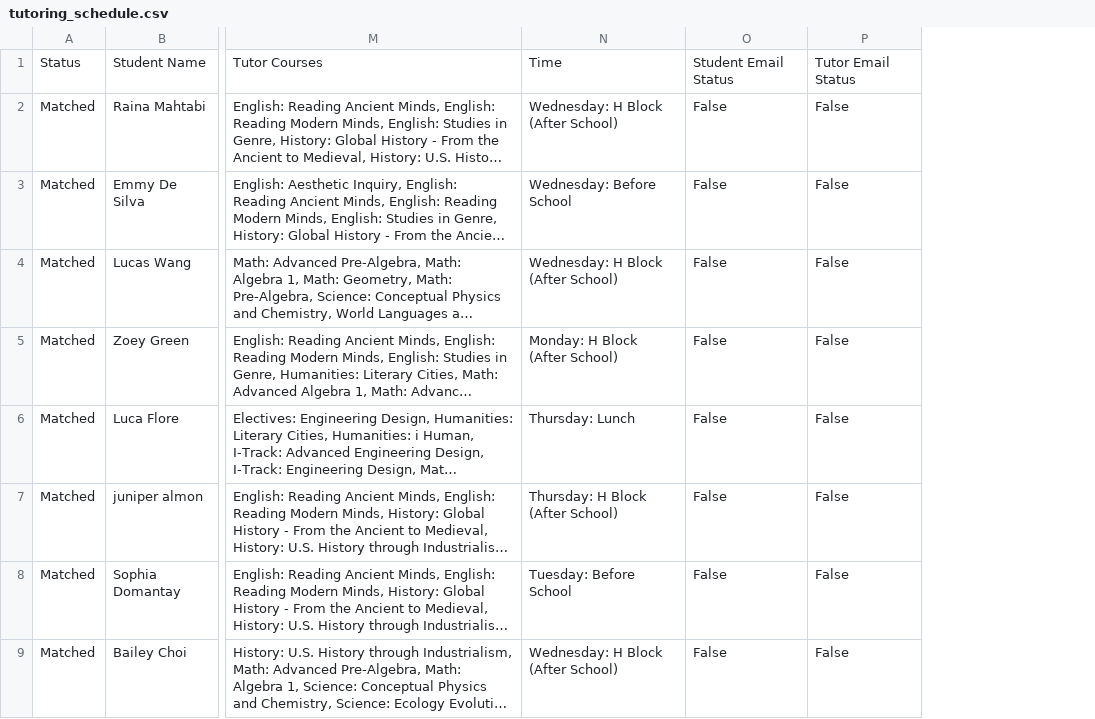
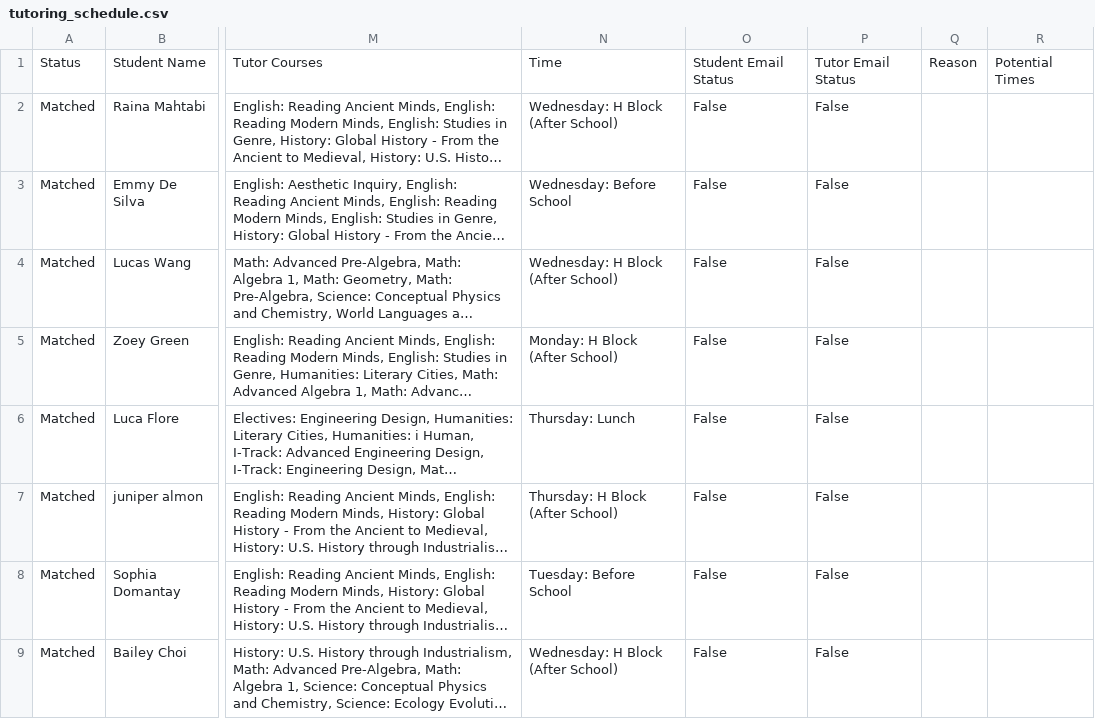
Before and after one commit to ben-steinberg-geffen/Peer-Tutoring-Scheduler, a CSV file: tutoring_schedule.csv, drawn as a sheet; only a part is shown, gaps mark what is left out; long unchanged cells end in …; the diff names each change by its address in the sheet, - before the commit and + after, or states it on an @@ line.

Commit message:
Add Reason and Potential Times columns to tutoring_schedule.csv; update unmatched entries with detailed feedback

```diff
--- a/tutoring_schedule.csv
+++ b/tutoring_schedule.csv
+column Q, row 1: Reason
+column R, row 1: Potential Times
```
Also changed, not shown: saved_schedule.csv, 4 other files.
